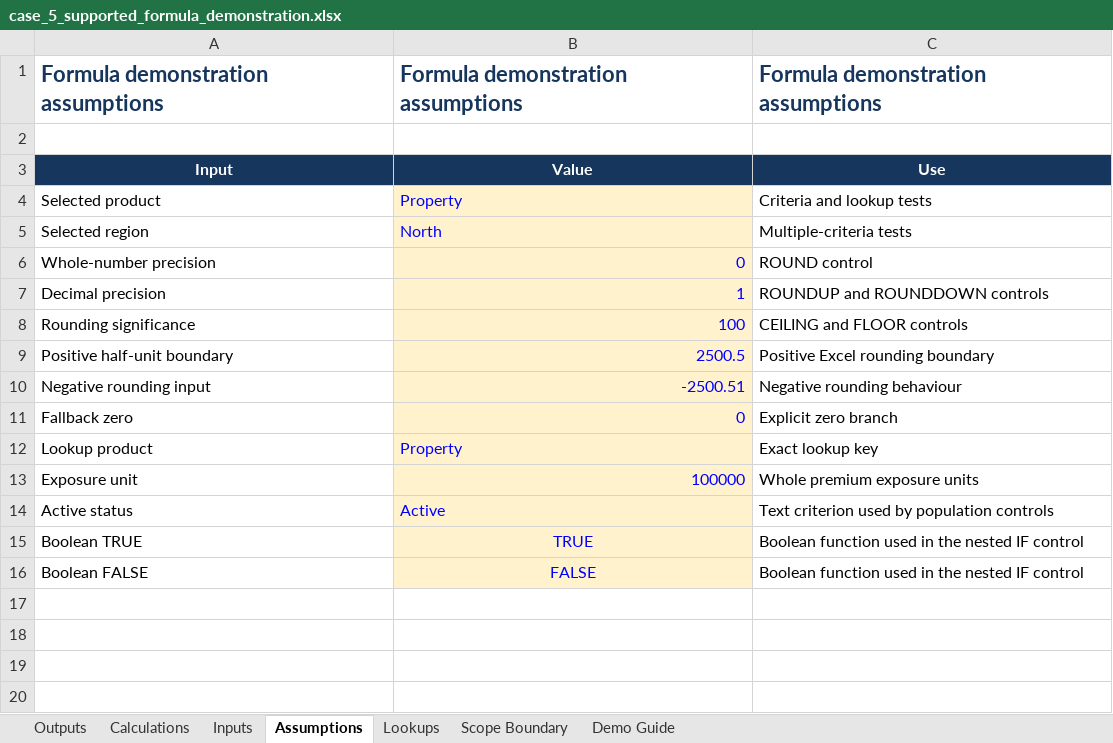
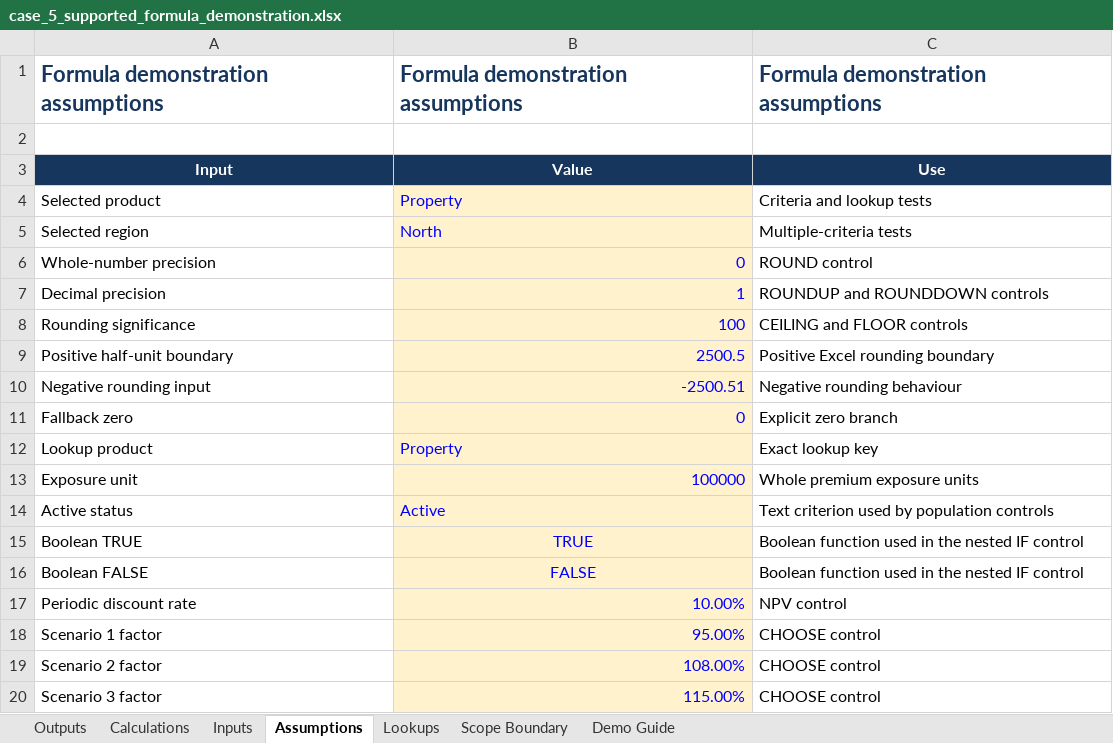
Before and after one commit to ISHUKLA/Excel-Audit-agent, an Excel workbook: demo/workbooks/case_5_supported_formula_demonstration.xlsx, sheet Assumptions, drawn as a sheet; values as stored, in another font and other column widths than the file's, no borders; the diff names each change by its address in the sheet, - before the commit and + after, or states it on an @@ line.

```diff
--- a/demo/workbooks/case_5_supported_formula_demonstration.xlsx (sheet Assumptions)
+++ b/demo/workbooks/case_5_supported_formula_demonstration.xlsx (sheet Assumptions)
+row 17: Periodic discount rate | 10.00% | NPV control
+row 18: Scenario 1 factor | 95.00% | CHOOSE control
+row 19: Scenario 2 factor | 108.00% | CHOOSE control
+row 20: Scenario 3 factor | 115.00% | CHOOSE control
```
Also changed, not shown: sheet Outputs, sheet Calculations, sheet Lookups, sheet Demo Guide, sheet Inputs, demo/final cases/case_9_life_pricing/workbooks/case_9_life_pricing_incomplete.xlsx, demo/workbooks/case_6_reserve_stress_business_impact.xlsx, 28 other files.
